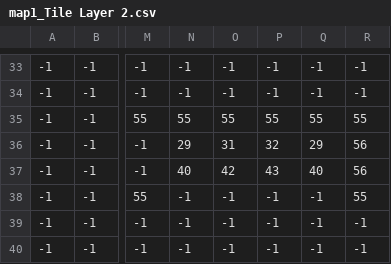
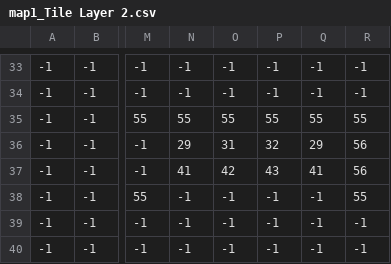
Before and after one commit to Zoddhand/Weekly_Game_jam_Nov21, a CSV file: ASSETS/Maps/map1_Tile Layer 2.csv, drawn as a sheet; only a part is shown, gaps mark what is left out; the diff names each change by its address in the sheet, - before the commit and + after, or states it on an @@ line.

```diff
--- a/ASSETS/Maps/map1_Tile Layer 2.csv
+++ b/ASSETS/Maps/map1_Tile Layer 2.csv
-N37: 40
+N37: 41
-Q37: 40
+Q37: 41
```
Also changed, not shown: ASSETS/Maps/map1_Tile Layer 1.csv, 6 other files.
